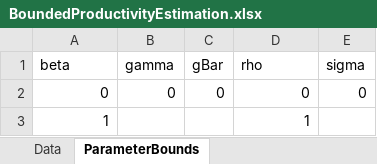
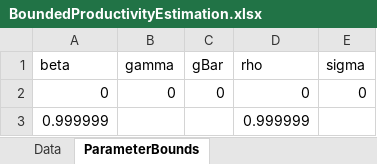
Before and after one commit to tholden/dynareOBC, an Excel workbook: Examples/BoundedProductivityEstimation/BoundedProductivityEstimation.xlsx, sheet ParameterBounds, drawn as a sheet; values as stored, in another font and other column widths than the file's, no borders; removed rows and columns are numbered as before the commit, all else as after; the diff names each change by its address in the sheet, - before the commit and + after, or states it on an @@ line.

Commit message:
explicit upper bounds on beta and rho below 1

```diff
--- a/Examples/BoundedProductivityEstimation/BoundedProductivityEstimation.xlsx (sheet ParameterBounds)
+++ b/Examples/BoundedProductivityEstimation/BoundedProductivityEstimation.xlsx (sheet ParameterBounds)
-row 3: 1 |  |  | 1
+row 3: 0.999999 |  |  | 0.999999
```
Also changed, not shown: Examples/BoundedProductivityEstimation/UnboundedProductivityEstimation.xlsx.
